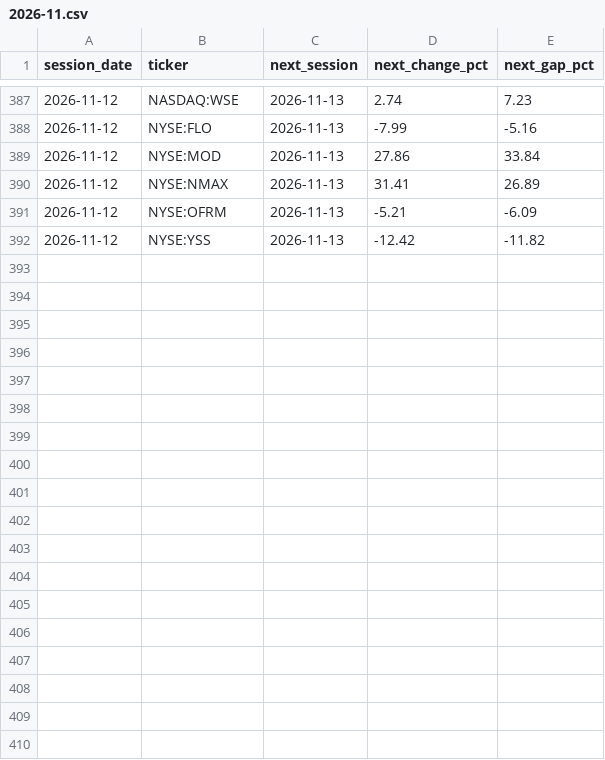
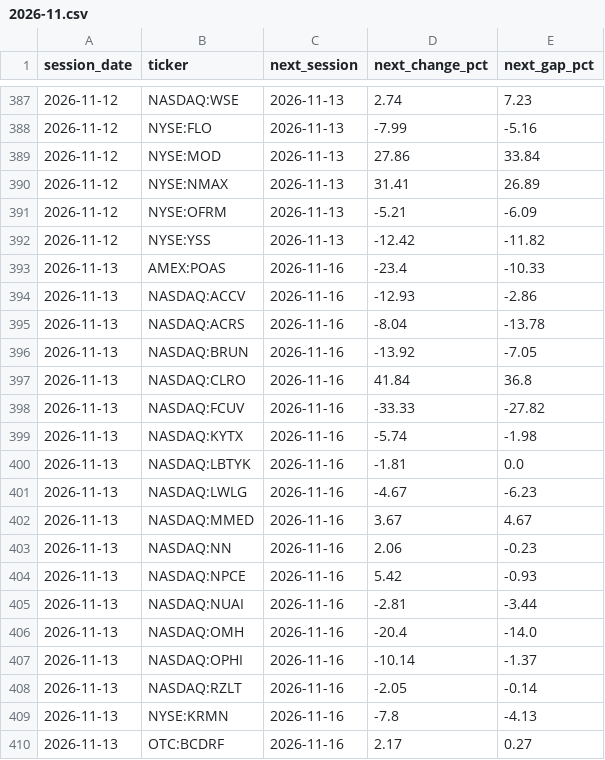
Before and after one commit to TheMrTBO/market-monitor, a CSV file: postmarket_next/2026/2026-11.csv, drawn as a sheet; only a part is shown, gaps mark what is left out; the diff names each change by its address in the sheet, - before the commit and + after, or states it on an @@ line.

```diff
--- a/postmarket_next/2026/2026-11.csv
+++ b/postmarket_next/2026/2026-11.csv
+row 393: 2026-11-13 | AMEX:POAS | 2026-11-16 | -23.4 | -10.33
+row 394: 2026-11-13 | NASDAQ:ACCV | 2026-11-16 | -12.93 | -2.86
+row 395: 2026-11-13 | NASDAQ:ACRS | 2026-11-16 | -8.04 | -13.78
+row 396: 2026-11-13 | NASDAQ:BRUN | 2026-11-16 | -13.92 | -7.05
+row 397: 2026-11-13 | NASDAQ:CLRO | 2026-11-16 | 41.84 | 36.8
+row 398: 2026-11-13 | NASDAQ:FCUV | 2026-11-16 | -33.33 | -27.82
+row 399: 2026-11-13 | NASDAQ:KYTX | 2026-11-16 | -5.74 | -1.98
+row 400: 2026-11-13 | NASDAQ:LBTYK | 2026-11-16 | -1.81 | 0.0
+row 401: 2026-11-13 | NASDAQ:LWLG | 2026-11-16 | -4.67 | -6.23
+row 402: 2026-11-13 | NASDAQ:MMED | 2026-11-16 | 3.67 | 4.67
+row 403: 2026-11-13 | NASDAQ:NN | 2026-11-16 | 2.06 | -0.23
+row 404: 2026-11-13 | NASDAQ:NPCE | 2026-11-16 | 5.42 | -0.93
+row 405: 2026-11-13 | NASDAQ:NUAI | 2026-11-16 | -2.81 | -3.44
+row 406: 2026-11-13 | NASDAQ:OMH | 2026-11-16 | -20.4 | -14.0
+row 407: 2026-11-13 | NASDAQ:OPHI | 2026-11-16 | -10.14 | -1.37
+row 408: 2026-11-13 | NASDAQ:RZLT | 2026-11-16 | -2.05 | -0.14
+row 409: 2026-11-13 | NYSE:KRMN | 2026-11-16 | -7.8 | -4.13
+row 410: 2026-11-13 | OTC:BCDRF | 2026-11-16 | 2.17 | 0.27
```
Also changed, not shown: breadth_own_daily/2026/2026-11.csv, tv_breadth_daily/2026/2026-11.csv, 1 other file.
